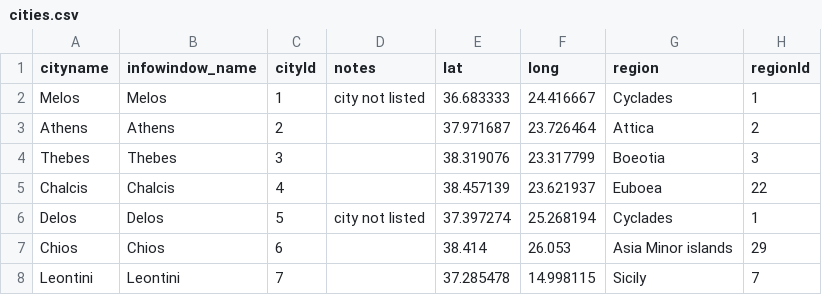
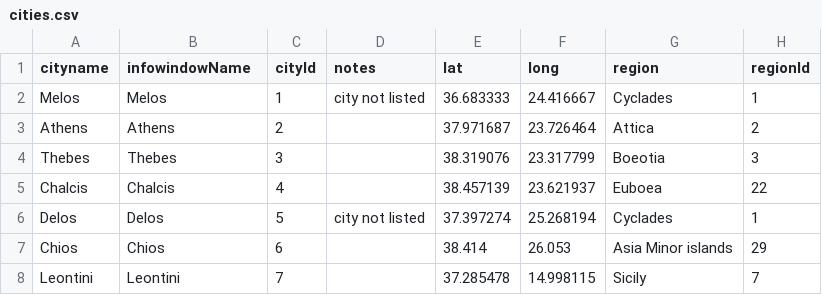
Before and after one commit to sul-cidr/lyricmappingproject.stanford.edu, a CSV file: v2/dataFiles/cities.csv, drawn as a sheet; only a part is shown.

Commit message:
refactor variable names

```diff
--- a/v2/dataFiles/cities.csv
+++ b/v2/dataFiles/cities.csv
@@ -1,2 +1,2 @@
-cityname,infowindow_name,cityId,notes,lat,long,region,regionId
+cityname,infowindowName,cityId,notes,lat,long,region,regionId
 Melos,Melos,1,city not listed,36.683333,24.416667,Cyclades,1
```
Also changed, not shown: v2/dataFiles/genres.csv, 3 other files.
